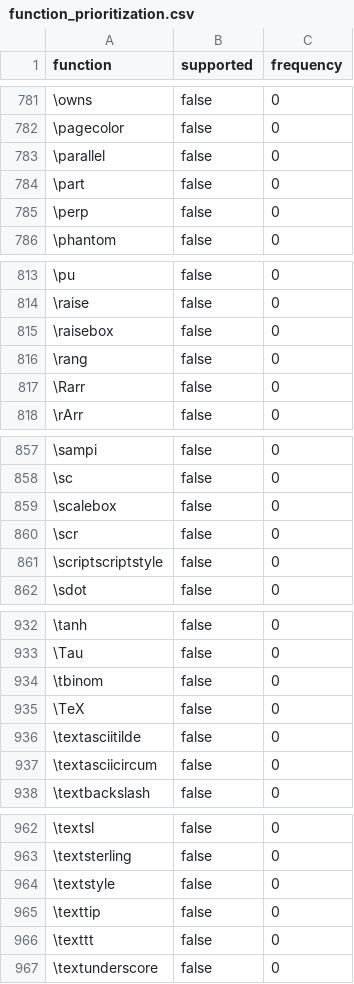
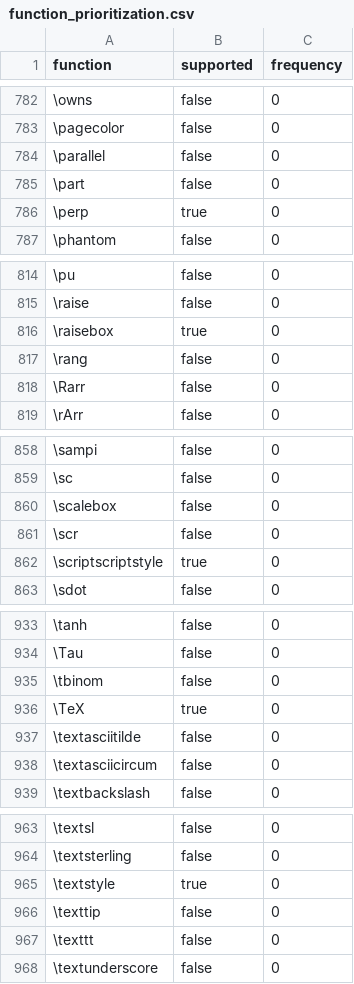
Before and after one commit to akasher/CaTeX, a CSV file: function_prioritization.csv, drawn as a sheet; only a part is shown, gaps mark what is left out; addresses are those after the commit; the diff covers the shown part only; the diff names each change by its address in the sheet, - before the commit and + after, or states it on an @@ line.

```diff
--- a/function_prioritization.csv
+++ b/function_prioritization.csv
-B786 (supported): false
+B786 (supported): true
-B816 (supported): false
+B816 (supported): true
-B862 (supported): false
+B862 (supported): true
-B936 (supported): false
+B936 (supported): true
-B965 (supported): false
+B965 (supported): true
```
Also changed, not shown: 1 added row and 6 edited cells elsewhere in this file, 34 other files.
